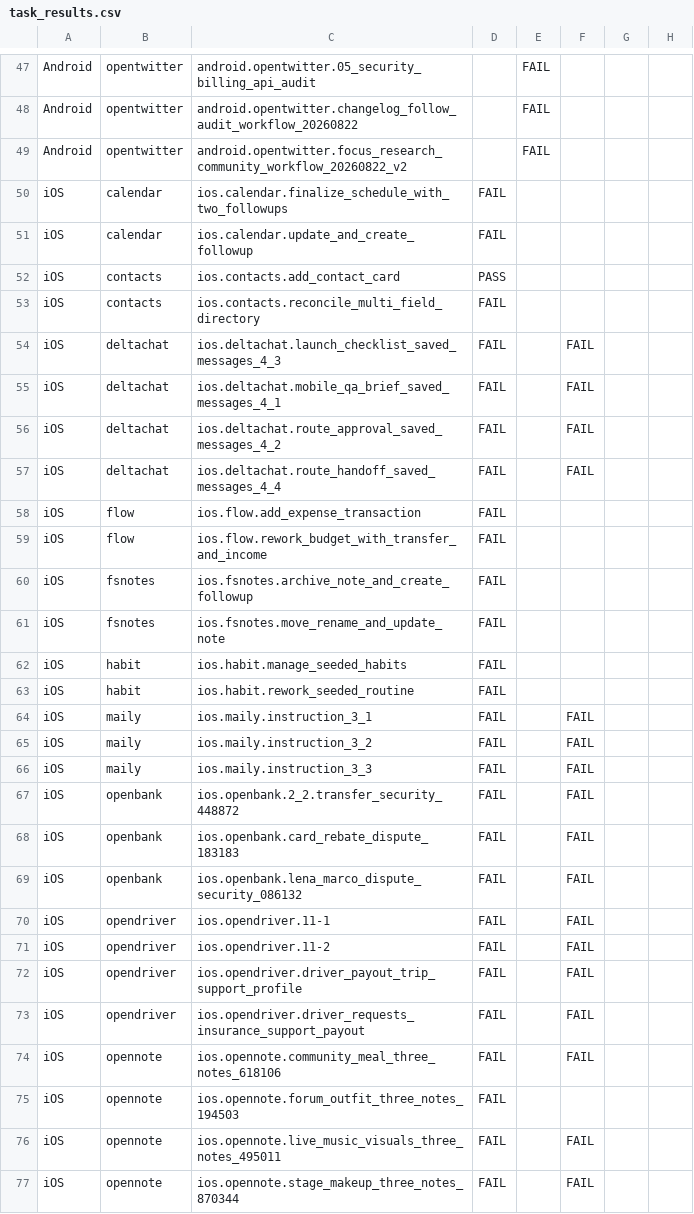
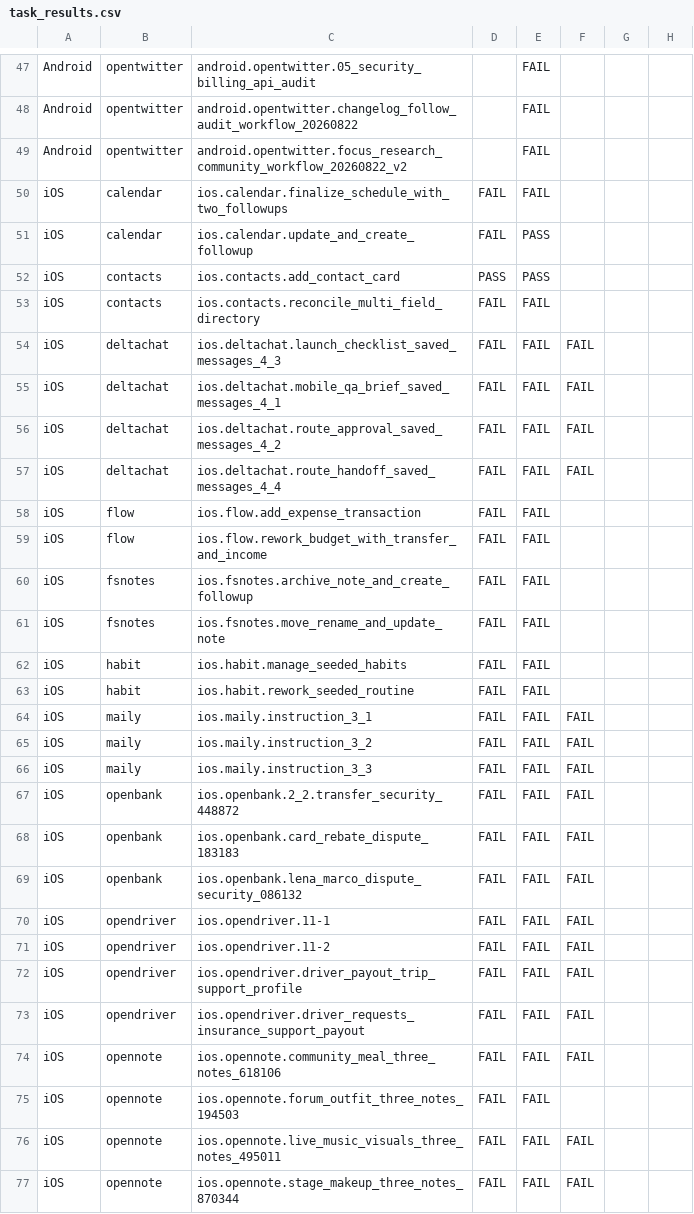
Before and after one commit to OS-Copilot/OS-Omni, a CSV file: task_results.csv, drawn as a sheet; only a part is shown, gaps mark what is left out; the diff covers the shown part only; the diff names each change by its address in the sheet, - before the commit and + after, or states it on an @@ line.

```diff
--- a/task_results.csv
+++ b/task_results.csv
-E50: (empty)
+E50: FAIL
-E51:E52: (empty)
+E51:E52: PASS
-E53:E77: (empty)
+E53:E77: FAIL
```
Also changed, not shown: 20 edited cells elsewhere in this file, platform_summary.csv, 2 other files.
